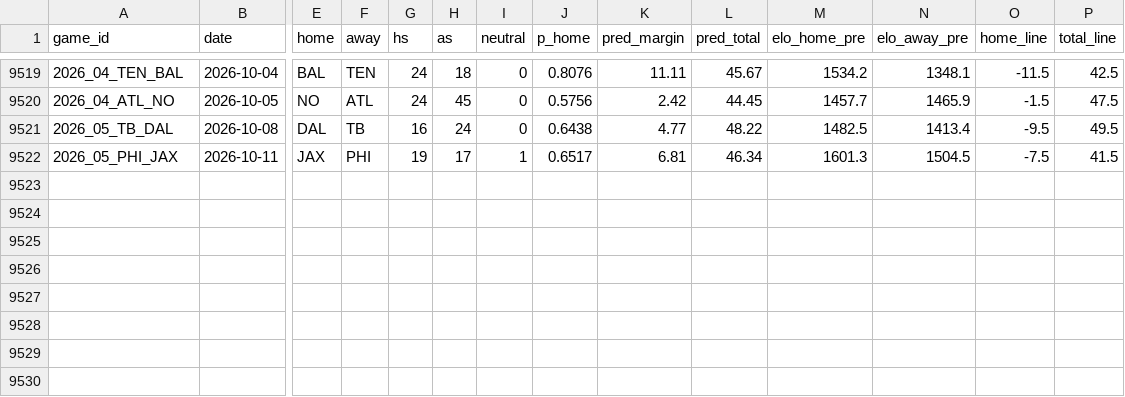
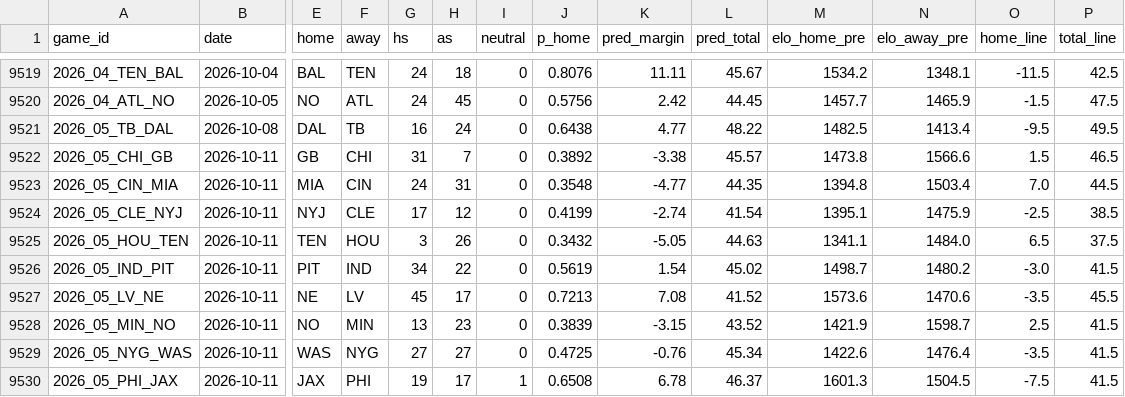
Before and after one commit to ethanbell528-cmd/fda-project-1, a CSV file: data/predictions_nfl.csv, drawn as a sheet; only a part is shown, gaps mark what is left out; addresses are those after the commit; rows hold the shown columns only; the diff names each change by its address in the sheet, - before the commit and + after, or states it on an @@ line.

```diff
--- a/data/predictions_nfl.csv
+++ b/data/predictions_nfl.csv
+row 9522: 2026_05_CHI_GB | 2026-10-11 | GB | CHI | 31 | 7 | 0 | 0.3892 | -3.38 | 45.57 | 1473.8 | 1566.6 | 1.5 | 46.5
+row 9523: 2026_05_CIN_MIA | 2026-10-11 | MIA | CIN | 24 | 31 | 0 | 0.3548 | -4.77 | 44.35 | 1394.8 | 1503.4 | 7.0 | 44.5
+row 9524: 2026_05_CLE_NYJ | 2026-10-11 | NYJ | CLE | 17 | 12 | 0 | 0.4199 | -2.74 | 41.54 | 1395.1 | 1475.9 | -2.5 | 38.5
+row 9525: 2026_05_HOU_TEN | 2026-10-11 | TEN | HOU | 3 | 26 | 0 | 0.3432 | -5.05 | 44.63 | 1341.1 | 1484.0 | 6.5 | 37.5
+row 9526: 2026_05_IND_PIT | 2026-10-11 | PIT | IND | 34 | 22 | 0 | 0.5619 | 1.54 | 45.02 | 1498.7 | 1480.2 | -3.0 | 41.5
+row 9527: 2026_05_LV_NE | 2026-10-11 | NE | LV | 45 | 17 | 0 | 0.7213 | 7.08 | 41.52 | 1573.6 | 1470.6 | -3.5 | 45.5
+row 9528: 2026_05_MIN_NO | 2026-10-11 | NO | MIN | 13 | 23 | 0 | 0.3839 | -3.15 | 43.52 | 1421.9 | 1598.7 | 2.5 | 41.5
+row 9529: 2026_05_NYG_WAS | 2026-10-11 | WAS | NYG | 27 | 27 | 0 | 0.4725 | -0.76 | 45.34 | 1422.6 | 1476.4 | -3.5 | 41.5
-J9530 (p_home): 0.6517
+J9530 (p_home): 0.6508
-K9530 (pred_margin): 6.81
+K9530 (pred_margin): 6.78
-L9530 (pred_total): 46.34
+L9530 (pred_total): 46.37
```
Also changed, not shown: 19 other files.
